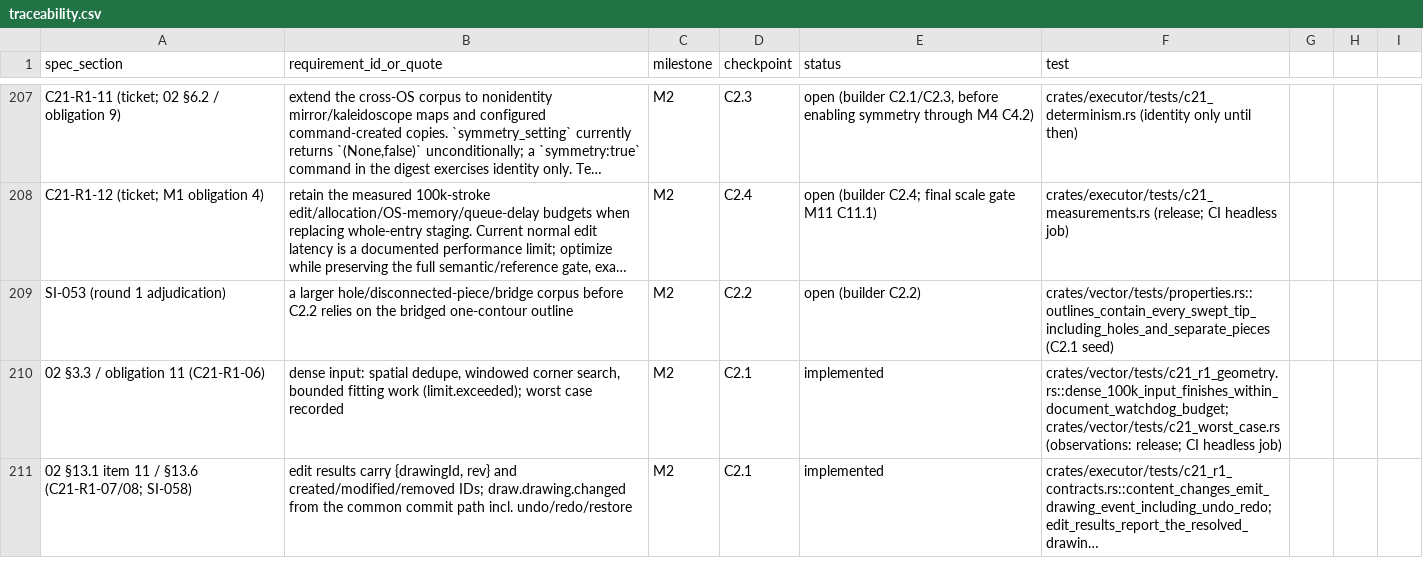
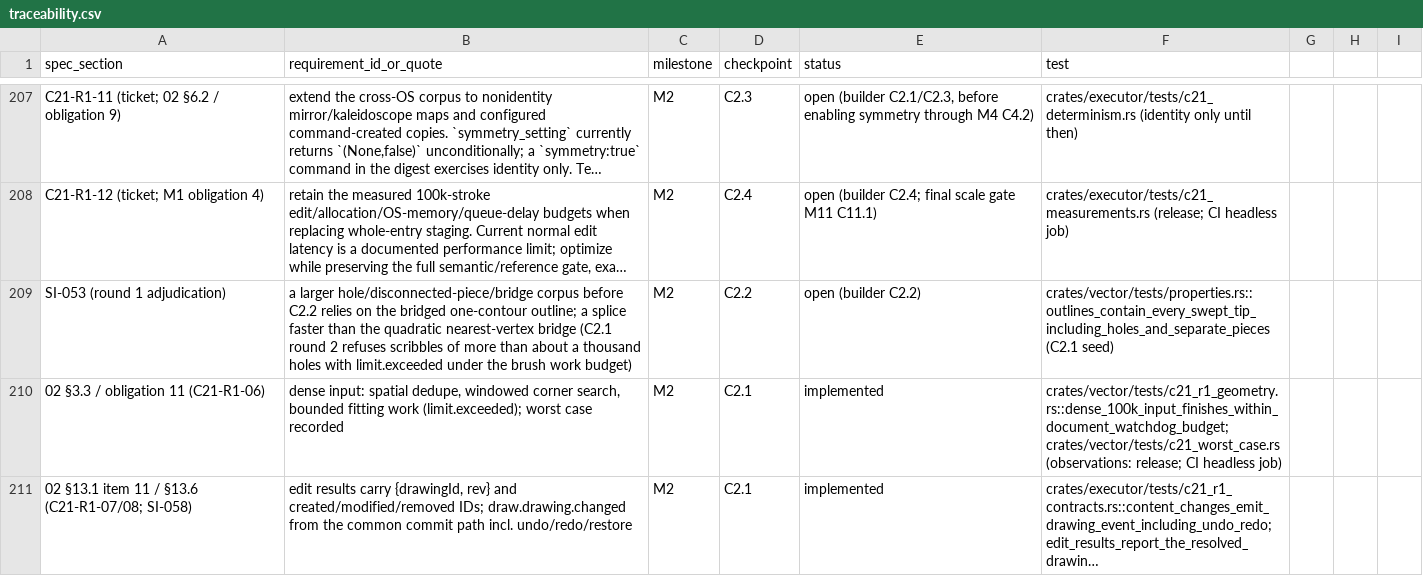
Before and after one commit to kaigani/261017-toontown-dev, a CSV file: plan/traceability.csv, drawn as a sheet; only a part is shown, gaps mark what is left out; long unchanged cells end in …; the diff names each change by its address in the sheet, - before the commit and + after, or states it on an @@ line.

```diff
--- a/plan/traceability.csv
+++ b/plan/traceability.csv
-B209 (requirement_id_or_quote): …bridged one-contour outline
+B209 (requirement_id_or_quote): …bridged one-contour outline; a splice faster than the quadratic nearest-vertex bridge (C2.1 round 2 refuses scribbles of more than about a thousand holes with limit.exceeded under the brush work budget)
```
Also changed, not shown: 6 other files.
